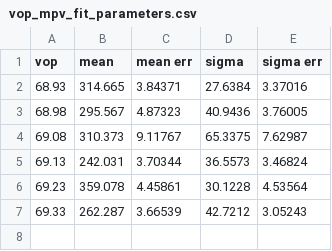
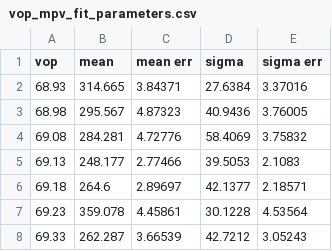
Before and after one commit to masonrh2/sphenix_cosmics, a CSV file: vop_mpv_fit_parameters.csv, drawn as a sheet.

```diff
--- a/vop_mpv_fit_parameters.csv
+++ b/vop_mpv_fit_parameters.csv
@@ -3,4 +3,5 @@ vop,mean,mean err,sigma,sigma err
 68.98,295.567,4.87323,40.9436,3.76005
-69.08,310.373,9.11767,65.3375,7.62987
-69.13,242.031,3.70344,36.5573,3.46824
+69.08,284.281,4.72776,58.4069,3.75832
+69.13,248.177,2.77466,39.5053,2.1083
+69.18,264.6,2.89697,42.1377,2.18571
 69.23,359.078,4.45861,30.1228,4.53564
```
Also changed, not shown: dbn_to_mpv.csv, 49 other files.
